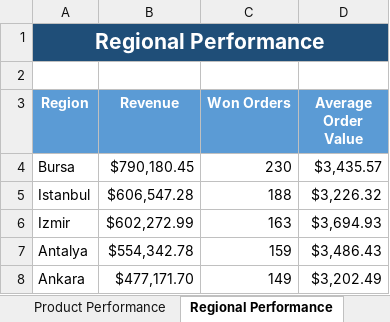
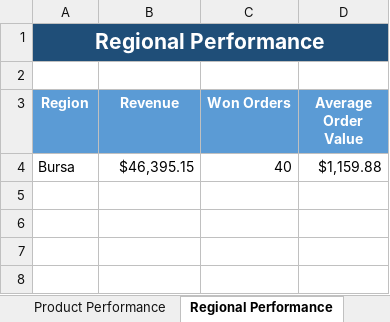
Before and after one commit to salfayoumi/python-bi-reporting-system, an Excel workbook: reports/kpi_report.xlsx, sheet Regional Performance, drawn as a sheet; values as stored, in another font and other column widths than the file's, no borders; the diff names each change by its address in the sheet, - before the commit and + after, or states it on an @@ line.

```diff
--- a/reports/kpi_report.xlsx (sheet Regional Performance)
+++ b/reports/kpi_report.xlsx (sheet Regional Performance)
-B4 (Revenue): $790,180.45
+B4 (Revenue): $46,395.15
-C4 (Won Orders): 230
+C4 (Won Orders): 40
-D4 (Average Order Value): $3,435.57
+D4 (Average Order Value): $1,159.88
-row 5: Istanbul | $606,547.28 | 188 | $3,226.32
-row 6: Izmir | $602,272.99 | 163 | $3,694.93
-row 7: Antalya | $554,342.78 | 159 | $3,486.43
-row 8: Ankara | $477,171.70 | 149 | $3,202.49
```
Also changed, not shown: sheet Revenue Forecast, sheet Decision Insights, sheet Segment Performance, sheet Monthly Revenue, sheet KPI Summary, sheet Product Performance, 2 more sheets, 48 other files.
